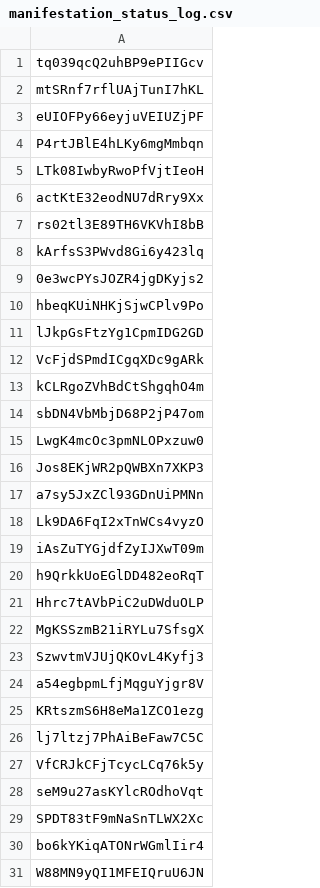
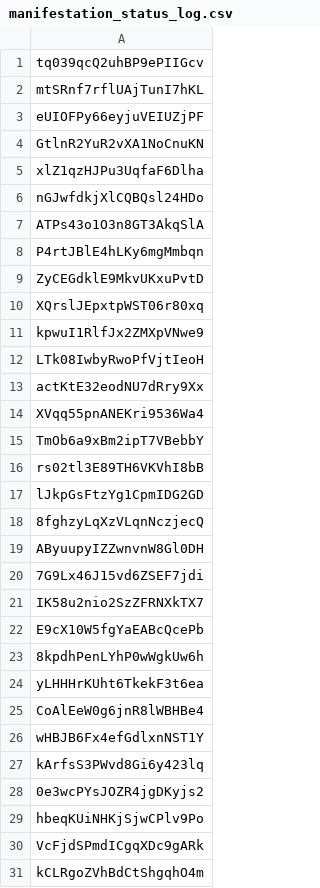
Before and after one commit to OpenPecha/webuddhist-text-uploader, a CSV file: manifestation_status_log.csv, drawn as a sheet; only a part is shown; the shorter side is filled out with more unchanged rows; the diff covers the shown part only.

Commit message:
feat: enhance manifestation status log with new entries, update pipeline to comment out TOC upload, and improve error handling in segment repository

```diff
--- a/manifestation_status_log.csv
+++ b/manifestation_status_log.csv
@@ -3,6 +3,25 @@ mtSRnf7rflUAjTunI7hKL
 eUIOFPy66eyjuVEIUZjPF
+GtlnR2YuR2vXA1NoCnuKN
+xlZ1qzHJPu3UqfaF6Dlha
+nGJwfdkjXlCQBQsl24HDo
+ATPs43o1O3n8GT3AkqSlA
 P4rtJBlE4hLKy6mgMmbqn
+ZyCEGdklE9MkvUKxuPvtD
+XQrslJEpxtpWST06r80xq
+kpwuI1RlfJx2ZMXpVNwe9
 LTk08IwbyRwoPfVjtIeoH
 actKtE32eodNU7dRry9Xx
+XVqq55pnANEKri9536Wa4
+TmOb6a9xBm2ipT7VBebbY
 rs02tl3E89TH6VKVhI8bB
+lJkpGsFtzYg1CpmIDG2GD
+8fghzyLqXzVLqnNczjecQ
+AByuupyIZZwnvnW8Gl0DH
+7G9Lx46J15vd6ZSEF7jdi
+IK58u2nio2SzZFRNXkTX7
+E9cX10W5fgYaEABcQcePb
+8kpdhPenLYhP0wWgkUw6h
+yLHHHrKUht6TkekF3t6ea
+CoAlEeW0g6jnR8lWBHBe4
+wHBJB6Fx4efGdlxnNST1Y
 kArfsS3PWvd8Gi6y423lq
@@ -10,3 +29,2 @@ kArfsS3PWvd8Gi6y423lq
 hbeqKUiNHKjSjwCPlv9Po
-lJkpGsFtzYg1CpmIDG2GD
 VcFjdSPmdICgqXDc9gARk
```
Also changed, not shown: 100 added rows and 5 edited cells elsewhere in this file, 2 other files.
